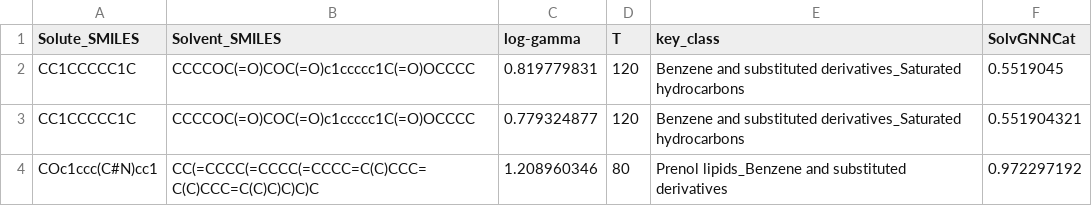
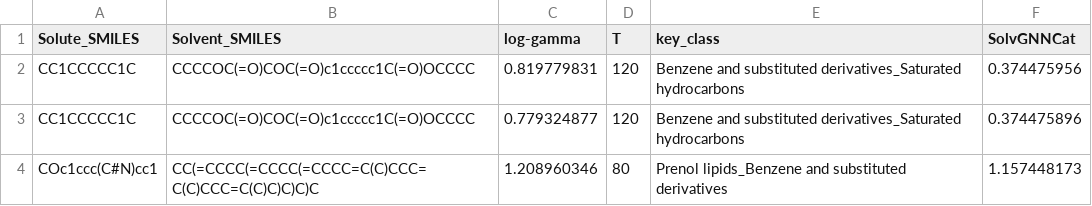
Before and after one commit to edgarsmdn/GH-GNN, a CSV file: models/temperature_dependency/predictions/SolvGNNCat_brouwer_extrapolation_pred.csv, drawn as a sheet.

```diff
--- a/models/temperature_dependency/predictions/SolvGNNCat_brouwer_extrapolation_pred.csv
+++ b/models/temperature_dependency/predictions/SolvGNNCat_brouwer_extrapolation_pred.csv
@@ -1,4 +1,4 @@
 Solute_SMILES,Solvent_SMILES,log-gamma,T,key_class,SolvGNNCat
-CC1CCCCC1C,CCCCOC(=O)COC(=O)c1ccccc1C(=O)OCCCC,0.819779831,120,Benzene and substituted derivatives_Saturated hydrocarbons,0.5519045
-CC1CCCCC1C,CCCCOC(=O)COC(=O)c1ccccc1C(=O)OCCCC,0.779324877,120,Benzene and substituted derivatives_Saturated hydrocarbons,0.551904321
-COc1ccc(C#N)cc1,CC(=CCCC(=CCCC(=CCCC=C(C)CCC=C(C)CCC=C(C)C)C)C)C,1.208960346,80,Prenol lipids_Benzene and substituted derivatives,0.972297192
+CC1CCCCC1C,CCCCOC(=O)COC(=O)c1ccccc1C(=O)OCCCC,0.819779831,120,Benzene and substituted derivatives_Saturated hydrocarbons,0.374475956
+CC1CCCCC1C,CCCCOC(=O)COC(=O)c1ccccc1C(=O)OCCCC,0.779324877,120,Benzene and substituted derivatives_Saturated hydrocarbons,0.374475896
+COc1ccc(C#N)cc1,CC(=CCCC(=CCCC(=CCCC=C(C)CCC=C(C)CCC=C(C)C)C)C)C,1.208960346,80,Prenol lipids_Benzene and substituted derivatives,1.157448173
```
Also changed, not shown: models/temperature_dependency/predictions/SolvGNNCat_brouwer_edge_pred.csv, models/temperature_dependency/predictions/SolvGNNGH_wo_brouwer_edge_pred.csv, 14 other files.
